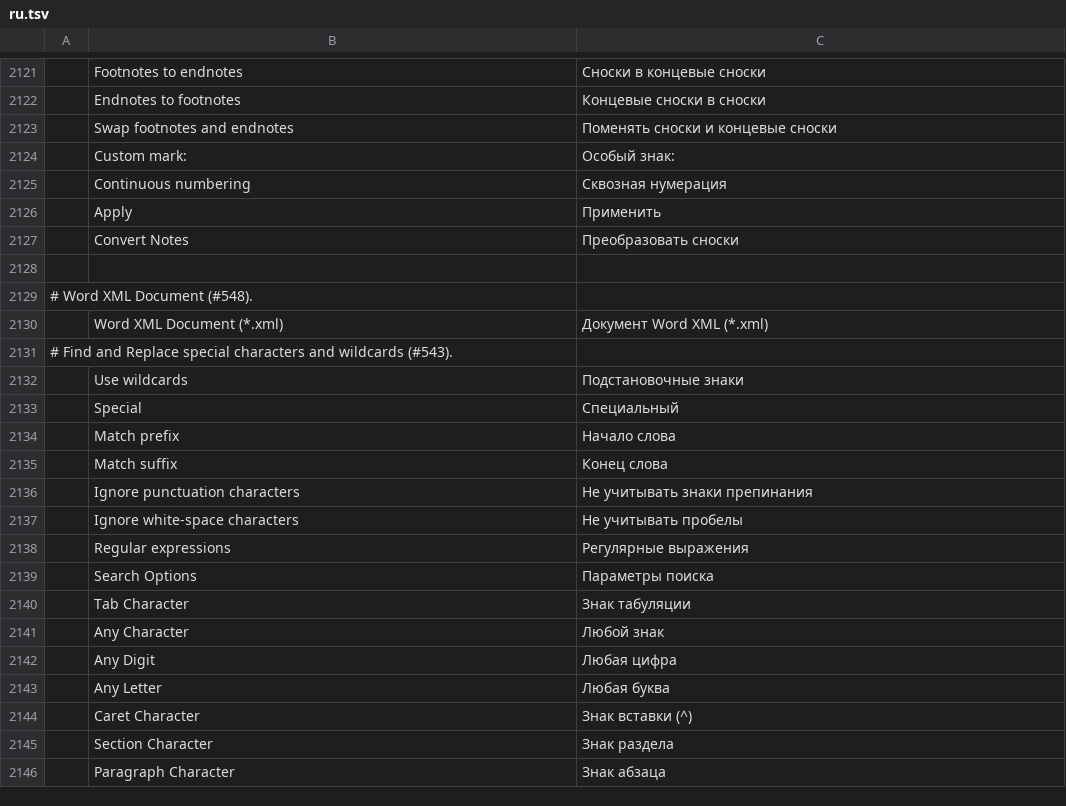
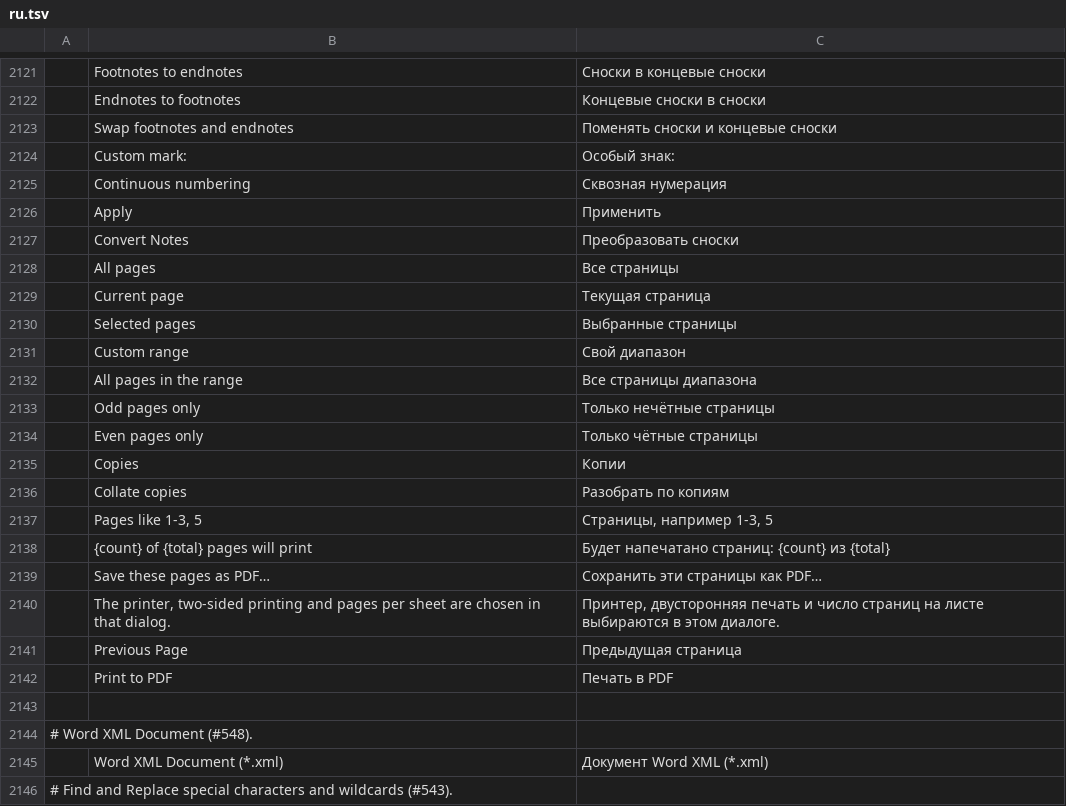
Before and after one commit to vyntaris/vdoc-old, a TSV file: crates/ui-egui/src/i18n/ru.tsv, drawn as a sheet; only a part is shown, gaps mark what is left out; the shorter side is filled out with more unchanged rows; the diff names each change by its address in the sheet, - before the commit and + after, or states it on an @@ line.

```diff
--- a/crates/ui-egui/src/i18n/ru.tsv
+++ b/crates/ui-egui/src/i18n/ru.tsv
+row 2128:  | All pages | Все страницы
+row 2129:  | Current page | Текущая страница
+row 2130:  | Selected pages | Выбранные страницы
+row 2131:  | Custom range | Свой диапазон
+row 2132:  | All pages in the range | Все страницы диапазона
+row 2133:  | Odd pages only | Только нечётные страницы
+row 2134:  | Even pages only | Только чётные страницы
+row 2135:  | Copies | Копии
+row 2136:  | Collate copies | Разобрать по копиям
+row 2137:  | Pages like 1-3, 5 | Страницы, например 1-3, 5
+row 2138:  | {count} of {total} pages will print | Будет напечатано страниц: {count} из {total}
+row 2139:  | Save these pages as PDF… | Сохранить эти страницы как PDF…
+row 2140:  | The printer, two-sided printing and pages per sheet are chosen in that dialog. | Принтер, двусторонняя печать и число страниц на листе выбираются в этом диалоге.
+row 2141:  | Previous Page | Предыдущая страница
+row 2142:  | Print to PDF | Печать в PDF
```
Also changed, not shown: crates/ui-egui/src/i18n/es.tsv, crates/ui-egui/src/i18n/ja.tsv, 18 other files.
